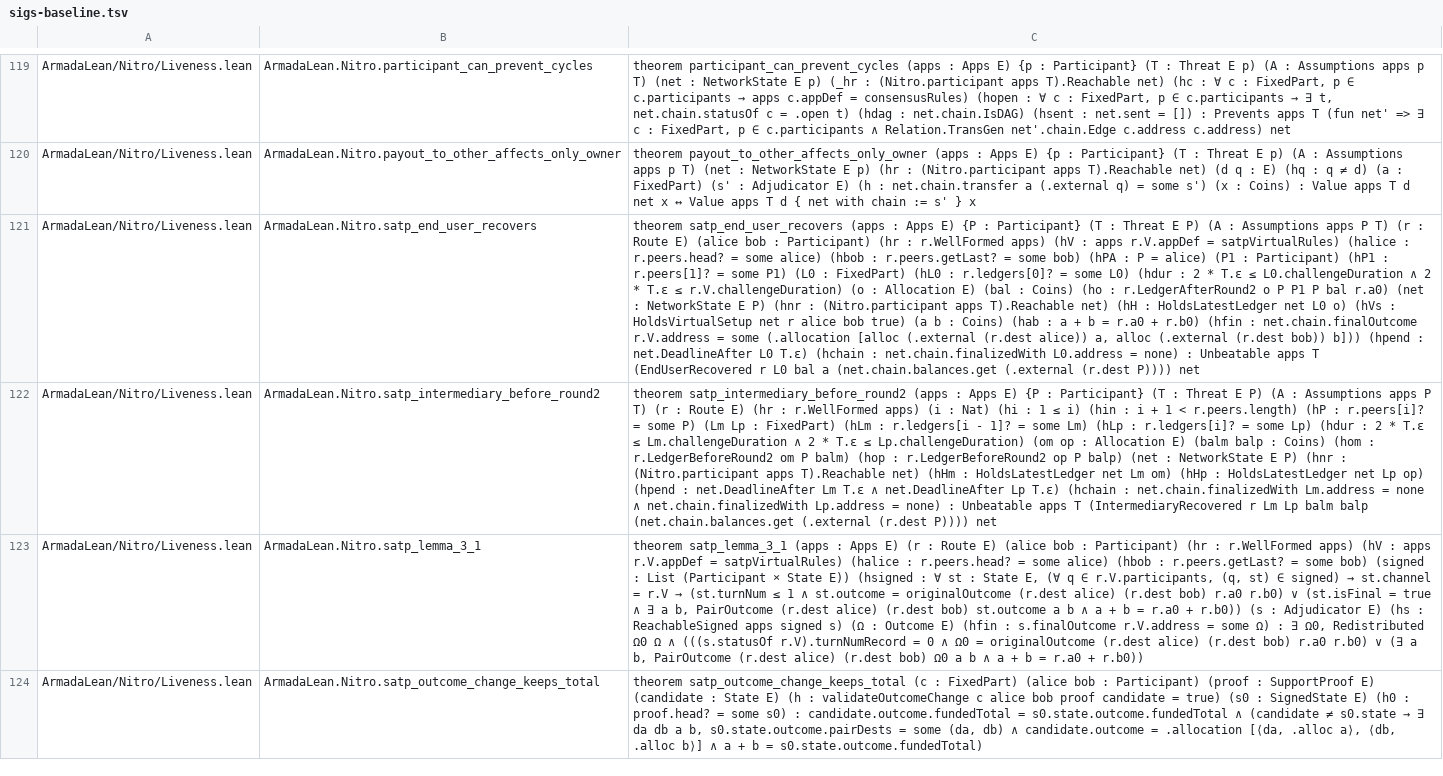
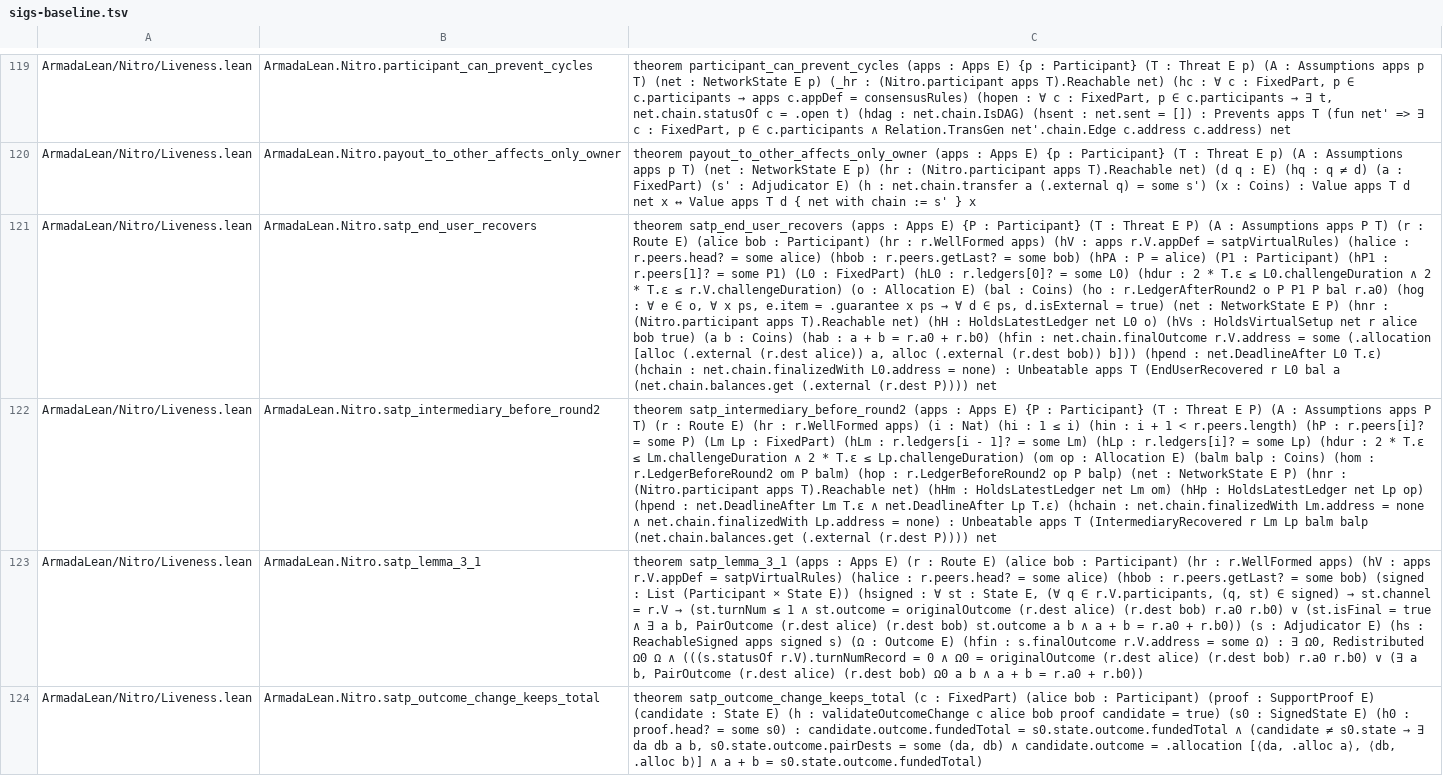
Before and after one commit to AFDudley/armada-lean, a TSV file: scripts/sigs-baseline.tsv, drawn as a sheet; only a part is shown, gaps mark what is left out; the diff names each change by its address in the sheet, - before the commit and + after, or states it on an @@ line.

Commit message:
nitro: satp_end_user_recovers requires external guarantee peers in Alice's ledger state (operator 2026-10-31)
TDD-Exempt: statement change approved by the operator; the proof stays sorry; scripts/check.sh passes.

```diff
--- a/scripts/sigs-baseline.tsv
+++ b/scripts/sigs-baseline.tsv
@@ C121: …bal r.a0) (net :… → …bal r.a0) (hog : ∀ e ∈ o, ∀ x ps, e.item = .guarantee x ps → ∀ d ∈ ps, d.isExternal = true) (net :… @@
```
Also changed, not shown: 3 other files.
